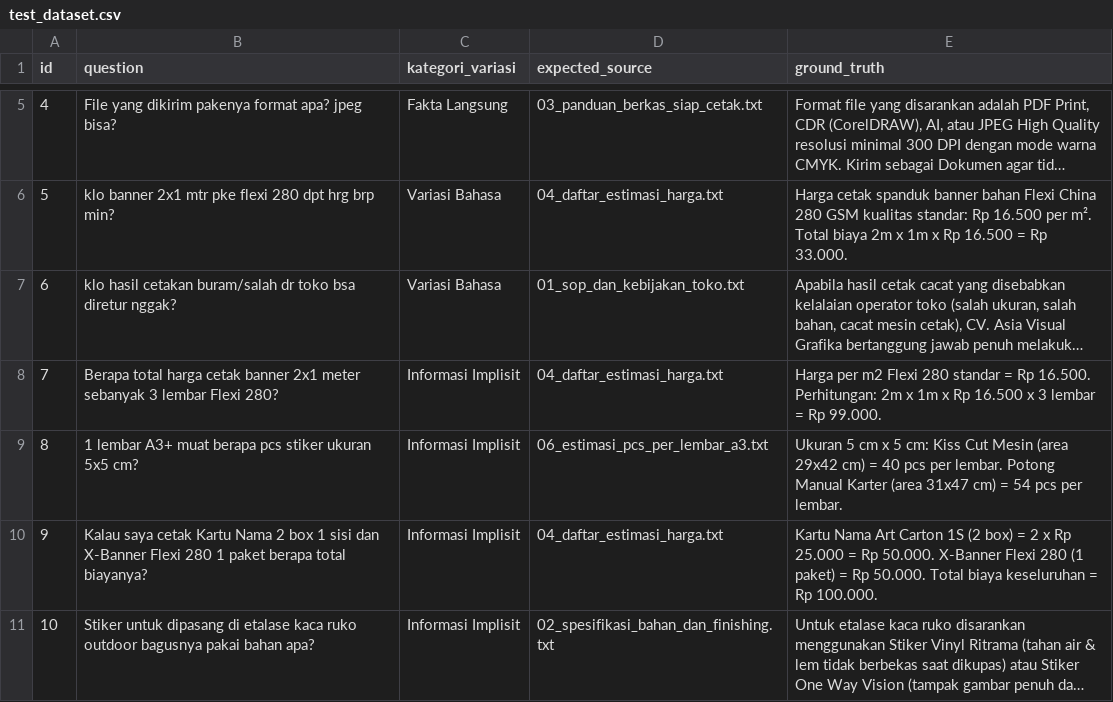
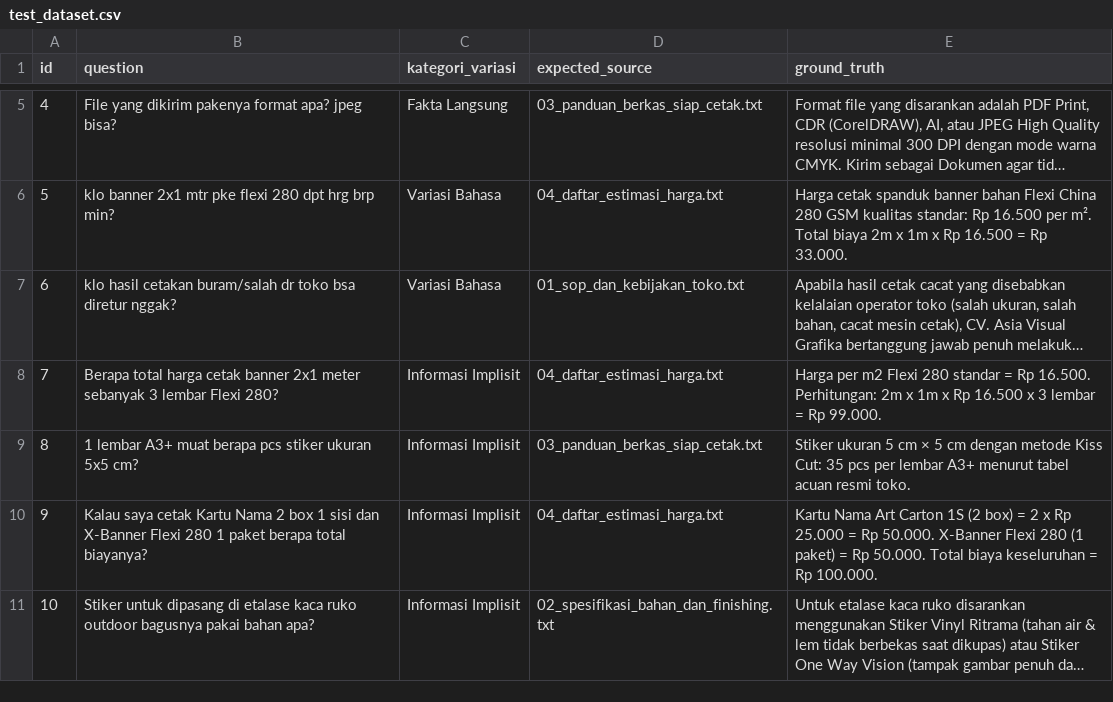
Before and after one commit to nadhif-ai/THESIS-PROJECT, a CSV file: testing/test_dataset.csv, drawn as a sheet; only a part is shown, gaps mark what is left out; long unchanged cells end in ….

Commit message:
test: add retrieval and admin evaluations

```diff
--- a/testing/test_dataset.csv
+++ b/testing/test_dataset.csv
@@ -8,3 +8,3 @@ id,question,kategori_variasi,expected_source,ground_truth
 7,"Berapa total harga cetak banner 2x1 meter sebanyak 3 lembar Flexi 280?","Informasi Implisit","04_daftar_estimasi_harga.txt","Harga per m2 Flexi 280 standar = Rp 16.500. Perhitungan: 2m x 1m x Rp 16.500 x 3 lembar = Rp 99.000."
-8,"1 lembar A3+ muat berapa pcs stiker ukuran 5x5 cm?","Informasi Implisit","06_estimasi_pcs_per_lembar_a3.txt","Ukuran 5 cm x 5 cm: Kiss Cut Mesin (area 29x42 cm) = 40 pcs per lembar. Potong Manual Karter (area 31x47 cm) = 54 pcs per lembar."
+8,1 lembar A3+ muat berapa pcs stiker ukuran 5x5 cm?,Informasi Implisit,03_panduan_berkas_siap_cetak.txt,Stiker ukuran 5 cm × 5 cm dengan metode Kiss Cut: 35 pcs per lembar A3+ menurut tabel acuan resmi toko.
 9,"Kalau saya cetak Kartu Nama 2 box 1 sisi dan X-Banner Flexi 280 1 paket berapa total biayanya?","Informasi Implisit","04_daftar_estimasi_harga.txt","Kartu Nama Art Carton 1S (2 box) = 2 x Rp 25.000 = Rp 50.000. X-Banner Flexi 280 (1 paket) = Rp 50.000. Total biaya keseluruhan = Rp 100.000."
```
Also changed, not shown: 21 other files.
